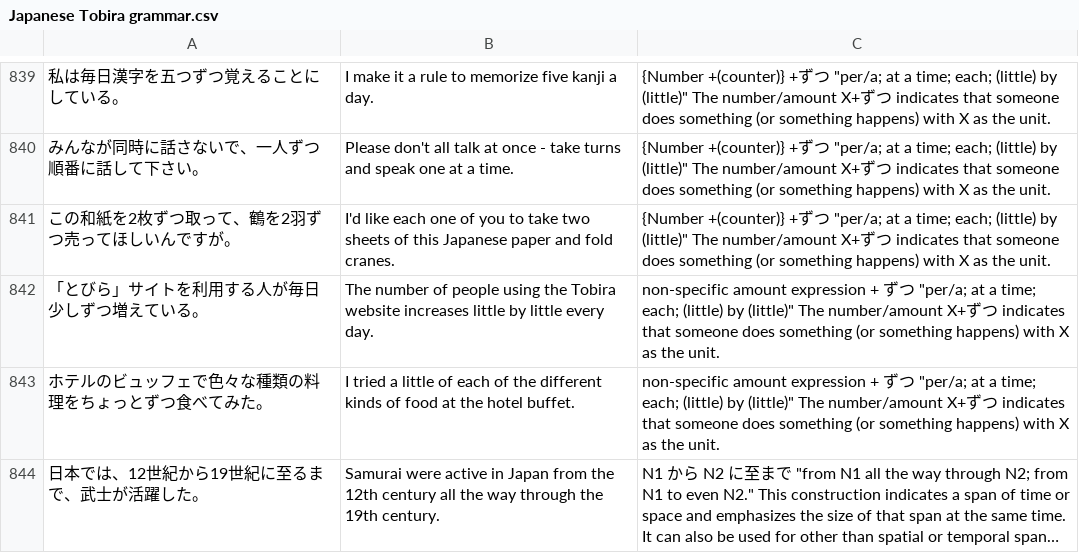
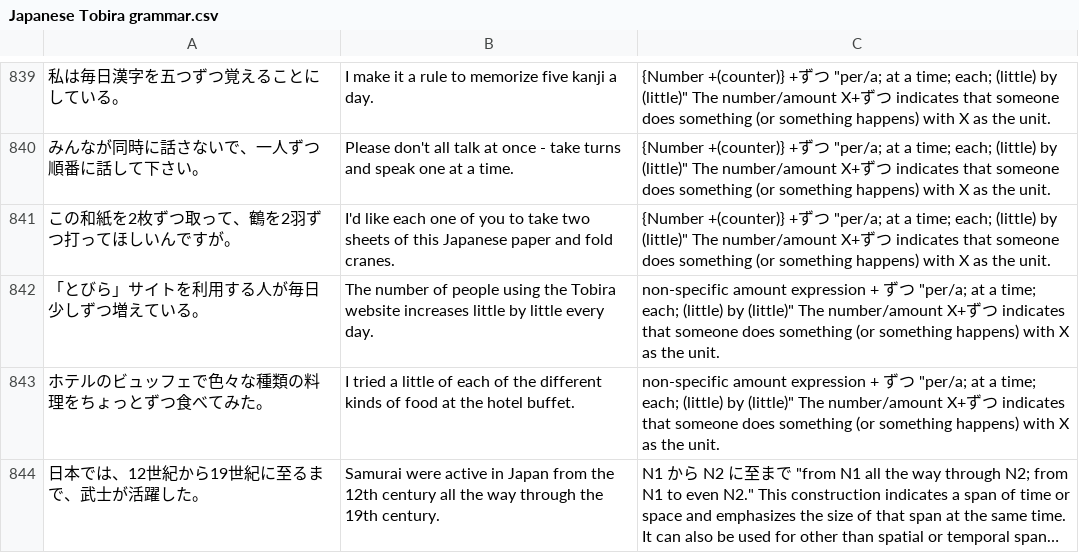
Before and after one commit to gittegit/tobira-grammar, a CSV file: Japanese Tobira grammar.csv, drawn as a sheet; only a part is shown, gaps mark what is left out; long unchanged cells end in …; the diff covers the shown part only; the diff names each change by its address in the sheet, - before the commit and + after, or states it on an @@ line.

```diff
--- a/Japanese Tobira grammar.csv
+++ b/Japanese Tobira grammar.csv
-A841: この和紙を2枚ずつ取って、鶴を2羽ずつ売ってほしいんですが。
+A841: この和紙を2枚ずつ取って、鶴を2羽ずつ打ってほしいんですが。
```
Also changed, not shown: 6 edited cells elsewhere in this file.
